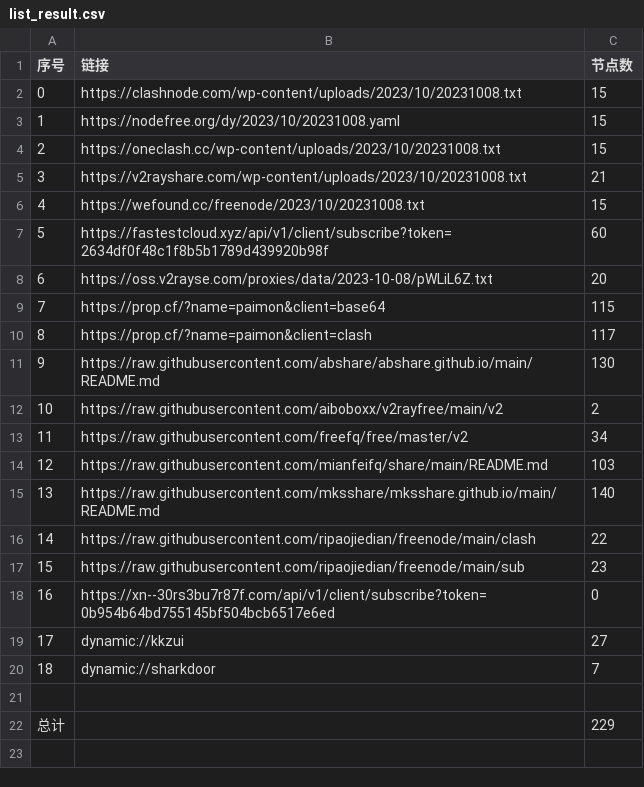
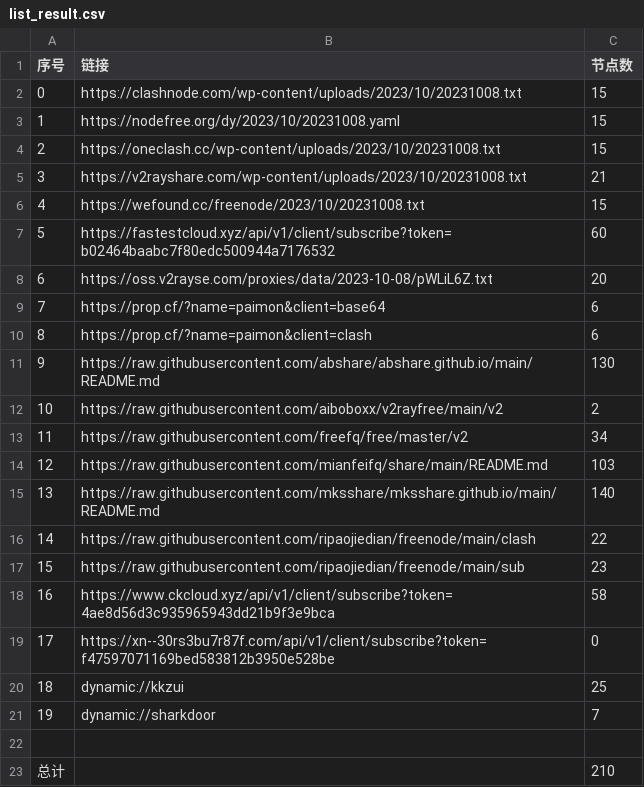
Before and after one commit to WTNLXTBL/Node-Fetch, a CSV file: list_result.csv, drawn as a sheet; addresses are those after the commit; the diff names each change by its address in the sheet, - before the commit and + after, or states it on an @@ line.

```diff
--- a/list_result.csv
+++ b/list_result.csv
-B7 (链接): https://fastestcloud.xyz/api/v1/client/subscribe?token=2634df0f48c1f8b5b1789d439920b98f
+B7 (链接): https://fastestcloud.xyz/api/v1/client/subscribe?token=b02464baabc7f80edc500944a7176532
-C9 (节点数): 115
+C9 (节点数): 6
-C10 (节点数): 117
+C10 (节点数): 6
+row 18: 16 | https://www.ckcloud.xyz/api/v1/client/subscribe?token=4ae8d56d3c935965943dd21b9f3e9bca | 58
@@ column A (序号) renumbered between rows 19 and 21 @@
-B19 (链接): https://xn--30rs3bu7r87f.com/api/v1/client/subscribe?token=0b954b64bd755145bf504bcb6517e6ed
+B19 (链接): https://xn--30rs3bu7r87f.com/api/v1/client/subscribe?token=f47597071169bed583812b3950e528be
-C20 (节点数): 27
+C20 (节点数): 25
-C23 (节点数): 229
+C23 (节点数): 210
```
Also changed, not shown: 14 other files.
